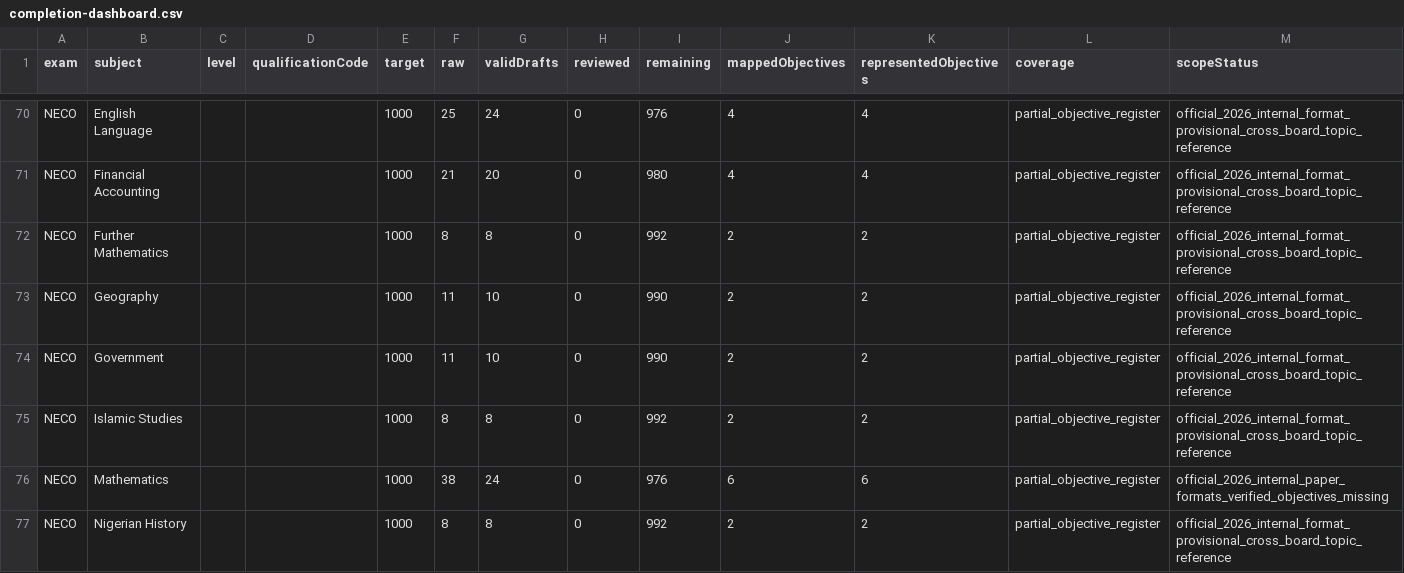
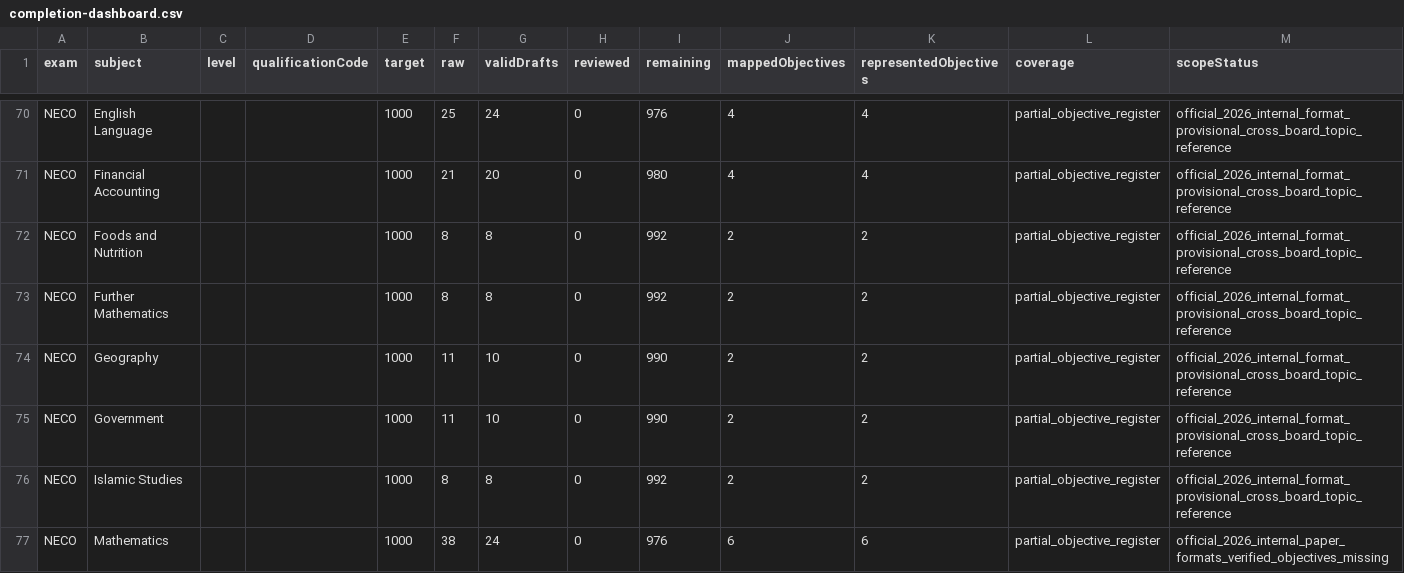
Before and after one commit to Ndobal/ndovera, a CSV file: question-data/audits/completion-dashboard.csv, drawn as a sheet; only a part is shown, gaps mark what is left out; the shorter side is filled out with more unchanged rows.

```diff
--- a/question-data/audits/completion-dashboard.csv
+++ b/question-data/audits/completion-dashboard.csv
@@ -71,2 +71,3 @@ NECO,English Language,,,1000,25,24,0,976,4,4,partial_objective_register,official
 NECO,Financial Accounting,,,1000,21,20,0,980,4,4,partial_objective_register,official_2026_internal_format_provisional_cross_board_topic_reference
+NECO,Foods and Nutrition,,,1000,8,8,0,992,2,2,partial_objective_register,official_2026_internal_format_provisional_cross_board_topic_reference
 NECO,Further Mathematics,,,1000,8,8,0,992,2,2,partial_objective_register,official_2026_internal_format_provisional_cross_board_topic_reference
```
Also changed, not shown: question-data/audits/syllabus-coverage.csv, 7 other files.
